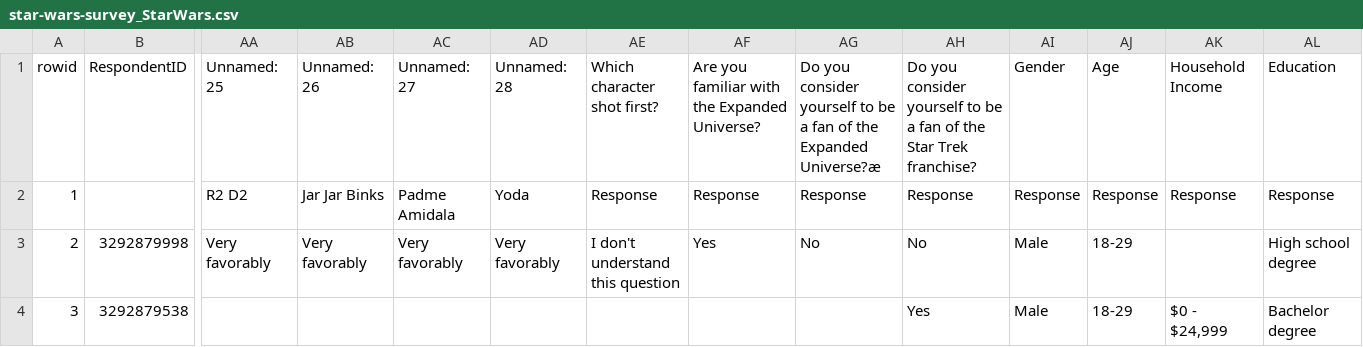
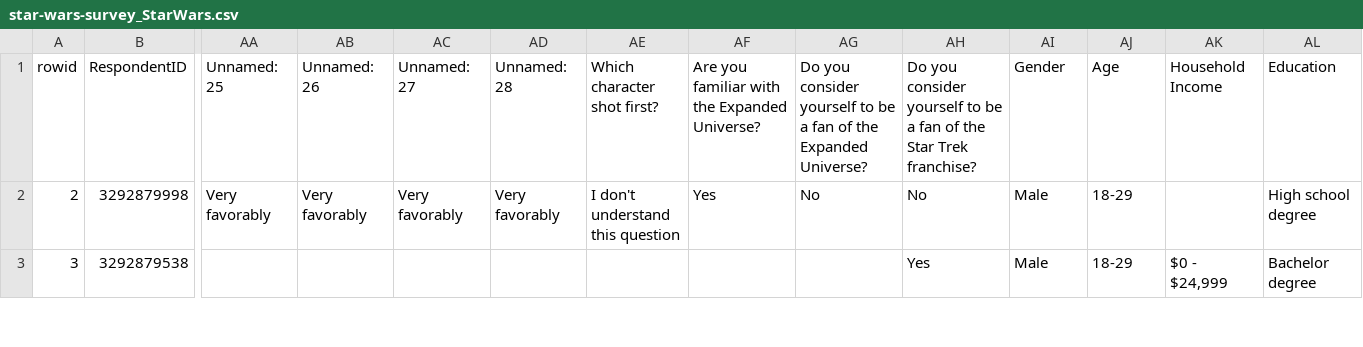
Before and after one commit to wjduq/Star-Wars-Analysis, a CSV file: star-wars-survey_StarWars.csv, drawn as a sheet; only a part is shown, gaps mark what is left out; rows hold the shown columns only; the diff names each change by its address in the sheet, - before the commit and + after, or states it on an @@ line.

```diff
--- a/star-wars-survey_StarWars.csv
+++ b/star-wars-survey_StarWars.csv
-AG1: …the Expanded Universe?æ
+AG1: …the Expanded Universe?
-row 2: 1 |  | R2 D2 | Jar Jar Binks | Padme Amidala | Yoda | Response | Response | Response | Response | Response | Response | Response | Response
```
Also changed, not shown: 3 other files.
